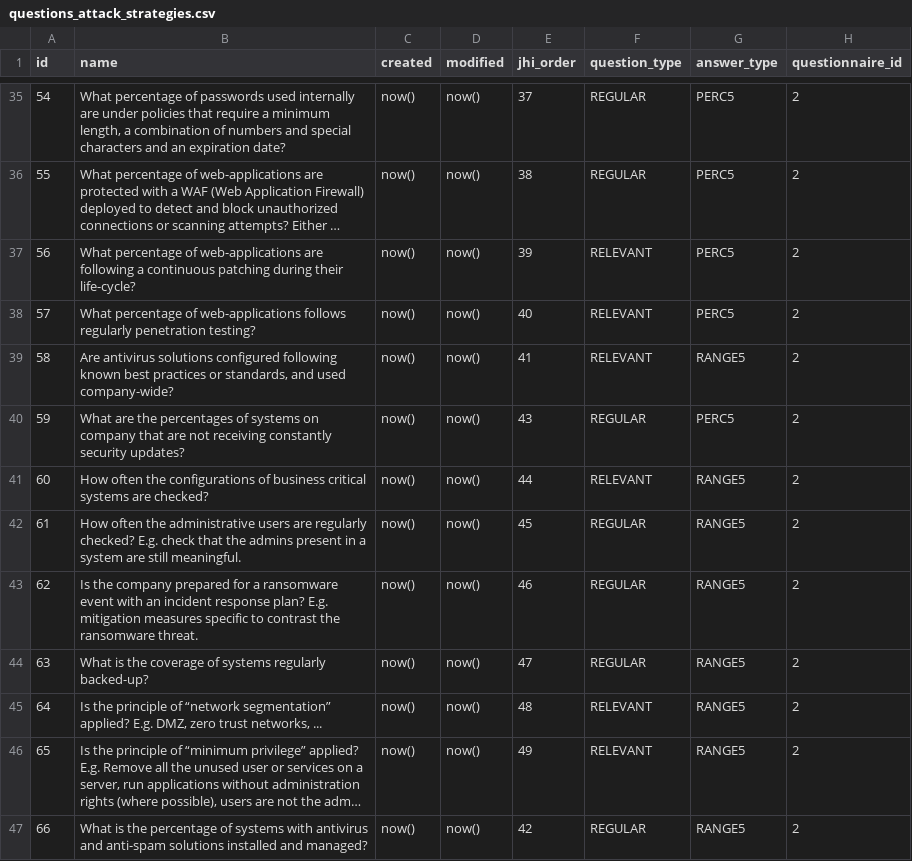
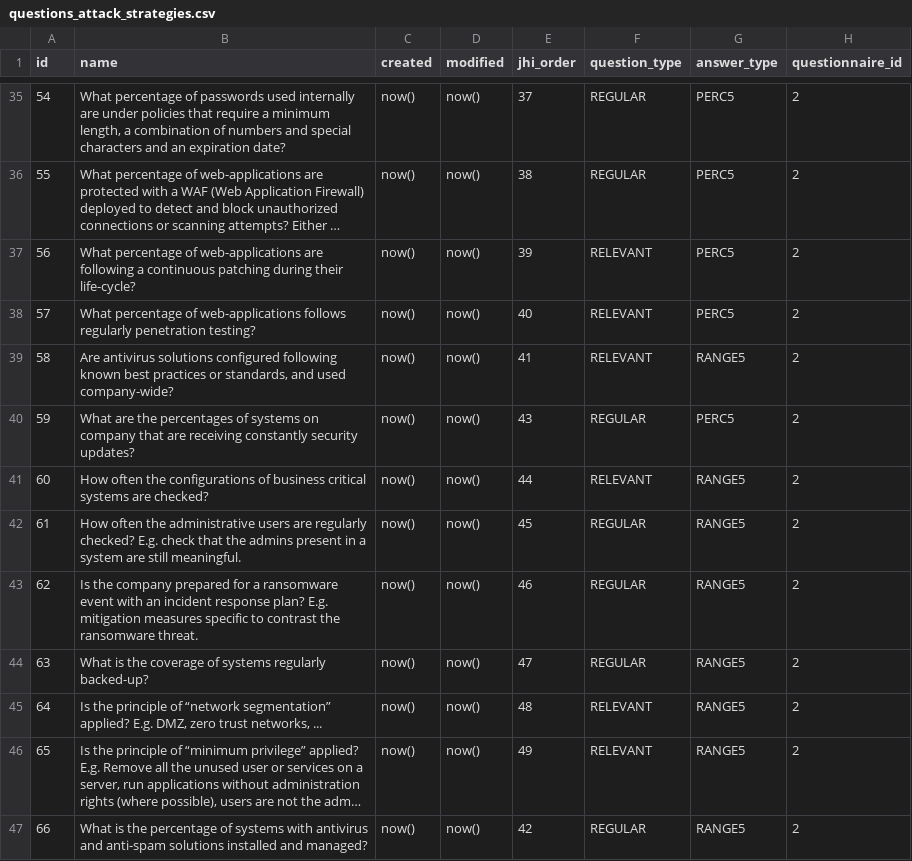
Before and after one commit to rating-eu/rating_v1, a CSV file: src/main/resources/config/liquibase/questions_attack_strategies.csv, drawn as a sheet; only a part is shown, gaps mark what is left out; long unchanged cells end in ….

Commit message:
+Fix #190 typo

```diff
--- a/src/main/resources/config/liquibase/questions_attack_strategies.csv
+++ b/src/main/resources/config/liquibase/questions_attack_strategies.csv
@@ -39,3 +39,3 @@ id;name;created;modified;jhi_order;question_type;answer_type;questionnaire_id
 58;Are antivirus solutions configured following known best practices or standards, and used company-wide?;now();now();41;RELEVANT;RANGE5;2
-59;What are the percentages of systems on company that are not receiving constantly security updates?;now();now();43;REGULAR;PERC5;2
+59;What are the percentages of systems on company that are receiving constantly security updates?;now();now();43;REGULAR;PERC5;2
 60;How often the configurations of business critical systems are checked?;now();now();44;RELEVANT;RANGE5;2
```
